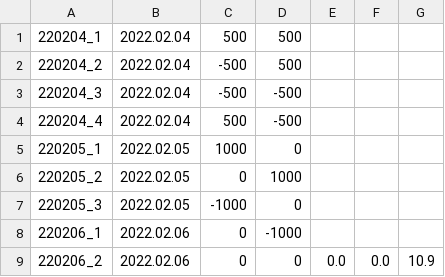
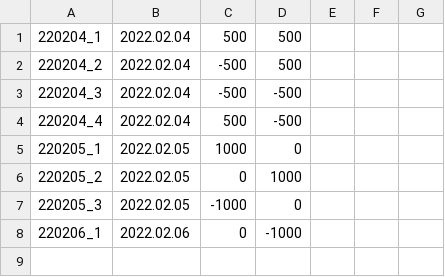
Before and after one commit to eiskaffe/shooter-helper, a CSV file: shooter_helper/test_dataset.csv, drawn as a sheet.

Commit message:
dataset update

```diff
--- a/shooter_helper/test_dataset.csv
+++ b/shooter_helper/test_dataset.csv
@@ -8,2 +8 @@
 220206_1;2022.02.06;0;-1000
-220206_2;2022.02.06;0;0;0.0;0.0;10.9
```
Also changed, not shown: 1 other file.
